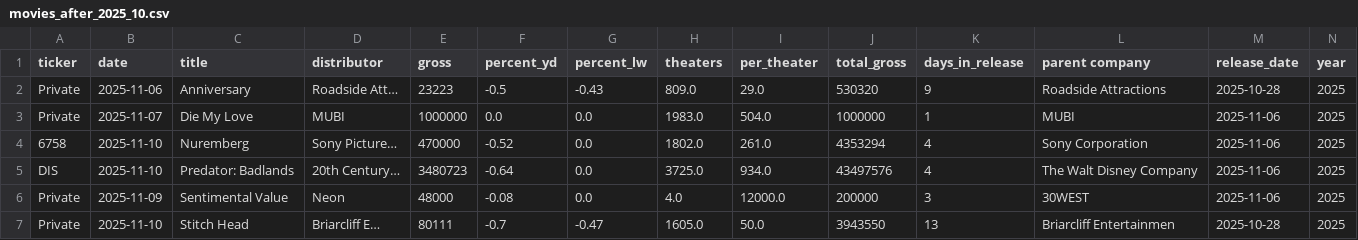
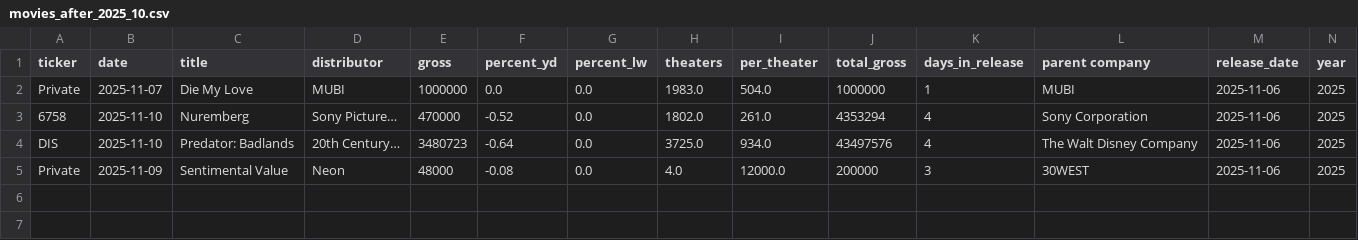
Before and after one commit to skrigel/cinema_by_the_numbers, a CSV file: data/cleaned/movies_after_2025_10.csv, drawn as a sheet; only a part is shown; rows hold the shown columns only; the diff names each change by its address in the sheet, - before the commit and + after, or states it on an @@ line.

```diff
--- a/data/cleaned/movies_after_2025_10.csv
+++ b/data/cleaned/movies_after_2025_10.csv
-row 2: Private | 2025-11-06 | Anniversary | Roadside Att… | 23223 | -0.5 | -0.43 | 809.0 | 29.0 | 530320 | 9 | Roadside Attractions | 2025-10-28 | 2025
-row 7: Private | 2025-11-10 | Stitch Head | Briarcliff E… | 80111 | -0.7 | -0.47 | 1605.0 | 50.0 | 3943550 | 13 | Briarcliff Entertainmen | 2025-10-28 | 2025
```
Also changed, not shown: 2 other files.
